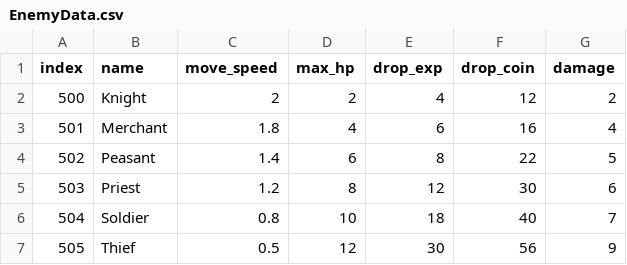
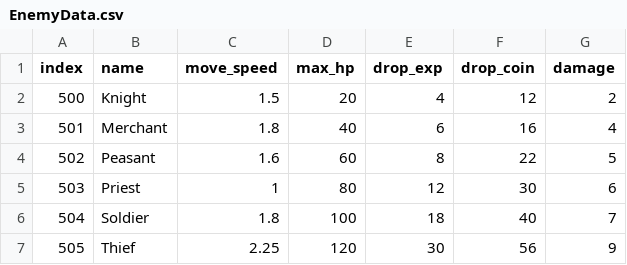
Before and after one commit to ooSJW/2D_Defense, a CSV file: Assets/1_DataFile/Resources/Csv/EnemyData.csv, drawn as a sheet.

```diff
--- a/Assets/1_DataFile/Resources/Csv/EnemyData.csv
+++ b/Assets/1_DataFile/Resources/Csv/EnemyData.csv
@@ -1,7 +1,7 @@
 index,name,move_speed,max_hp,drop_exp,drop_coin,damage
-500,Knight,2,2,4,12,2
-501,Merchant,1.8,4,6,16,4
-502,Peasant,1.4,6,8,22,5
-503,Priest,1.2,8,12,30,6
-504,Soldier,0.8,10,18,40,7
-505,Thief,0.5,12,30,56,9
+500,Knight,1.5,20,4,12,2
+501,Merchant,1.8,40,6,16,4
+502,Peasant,1.6,60,8,22,5
+503,Priest,1,80,12,30,6
+504,Soldier,1.8,100,18,40,7
+505,Thief,2.25,120,30,56,9
```
Also changed, not shown: Assets/1_DataFile/Resources/Csv/PlayerBuildingData.csv, Assets/1_DataFile/Resources/Csv/StageData.csv, 8 other files.
